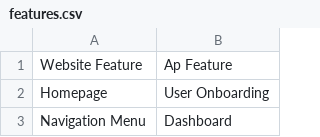
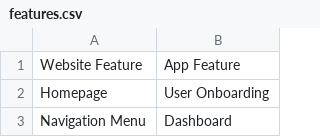
Before and after one commit to Nimish-Codes/predicting-user-engagement-on-web-or-app, a CSV file: features.csv, drawn as a sheet; only a part is shown.

Commit message:
Update features.csv

```diff
--- a/features.csv
+++ b/features.csv
@@ -1,2 +1,2 @@
-Website Feature, Ap Feature
+Website Feature, App Feature
 Homepage, User Onboarding
```
